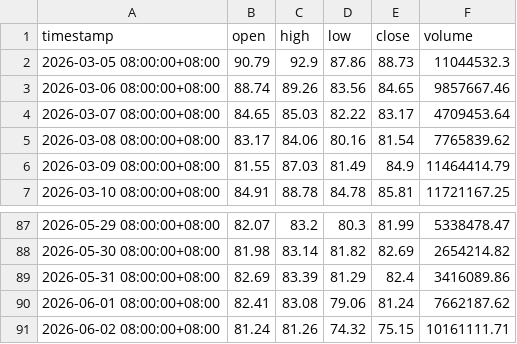
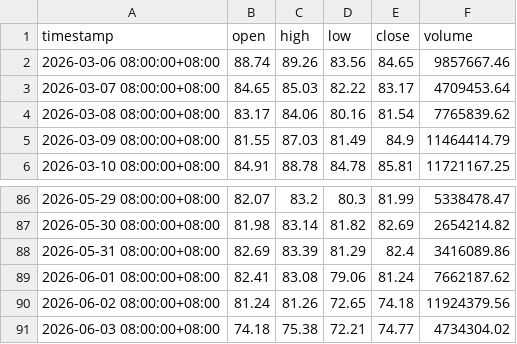
Before and after one commit to JAB18999/SOL_QUANT, a CSV file: data/SOL_1d_OKX.csv, drawn as a sheet; only a part is shown, gaps mark what is left out.

```diff
--- a/data/SOL_1d_OKX.csv
+++ b/data/SOL_1d_OKX.csv
@@ -1,3 +1,2 @@
 timestamp,open,high,low,close,volume
-2026-03-05 08:00:00+08:00,90.79,92.9,87.86,88.73,11044532.3
 2026-03-06 08:00:00+08:00,88.74,89.26,83.56,84.65,9857667.46
@@ -90,2 +89,3 @@ timestamp,open,high,low,close,volume
 2026-06-01 08:00:00+08:00,82.41,83.08,79.06,81.24,7662187.62
-2026-06-02 08:00:00+08:00,81.24,81.26,74.32,75.15,10161111.71
+2026-06-02 08:00:00+08:00,81.24,81.26,72.65,74.18,11924379.56
+2026-06-03 08:00:00+08:00,74.18,75.38,72.21,74.77,4734304.02
```
Also changed, not shown: data/SOL_12h_OKX.csv, data/SOL_15m_OKX.csv, 6 other files.
